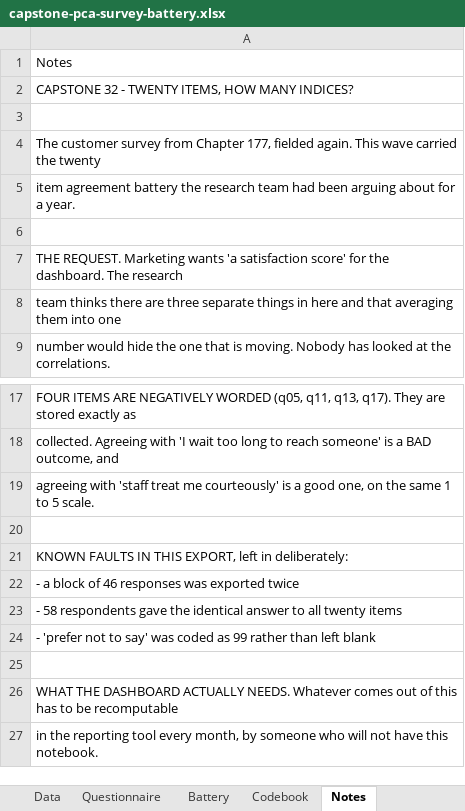
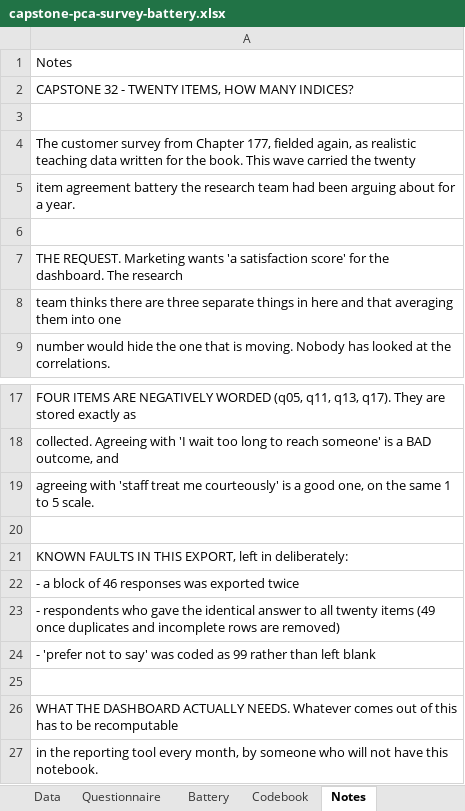
Before and after one commit to johnfisher-ai/Statistics-Data-Science-AI-Visual-Book, an Excel workbook: data/capstone-pca-survey-battery.xlsx, sheet Notes, drawn as a sheet; only a part is shown, gaps mark what is left out; values as stored, in another font and other column widths than the file's, no borders; the diff names each change by its address in the sheet, - before the commit and + after, or states it on an @@ line.

```diff
--- a/data/capstone-pca-survey-battery.xlsx (sheet Notes)
+++ b/data/capstone-pca-survey-battery.xlsx (sheet Notes)
-A4: …177, fielded again. This wave…
+A4: …177, fielded again, as realistic teaching data written for the book. This wave…
-A23: - 58 respondents gave the identical answer to all twenty items
+A23: - respondents who gave the identical answer to all twenty items (49 once duplicates and incomplete rows are removed)
```
Also changed, not shown: 8 other files.
